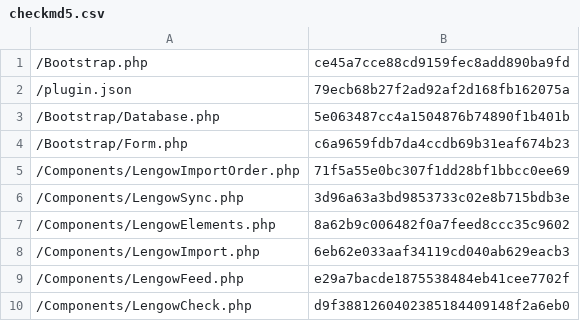
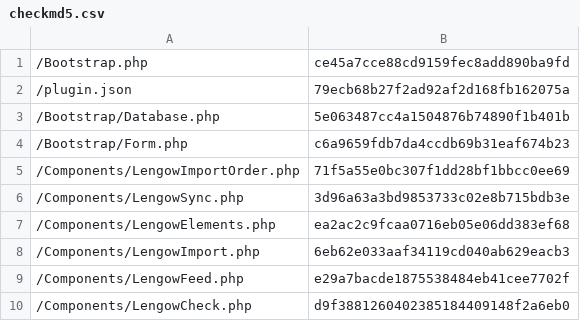
Before and after one commit to lengow/plugin-shopware, a CSV file: Toolbox/checkmd5.csv, drawn as a sheet; only a part is shown.

```diff
--- a/Toolbox/checkmd5.csv
+++ b/Toolbox/checkmd5.csv
@@ -6,3 +6,3 @@
 /Components/LengowSync.php|3d96a63a3bd9853733c02e8b715bdb3e
-/Components/LengowElements.php|8a62b9c006482f0a7feed8ccc35c9602
+/Components/LengowElements.php|ea2ac2c9fcaa0716eb05e06dd383ef68
 /Components/LengowImport.php|6eb62e033aaf34119cd040ab629eacb3
```
Also changed, not shown: 1 other file.
